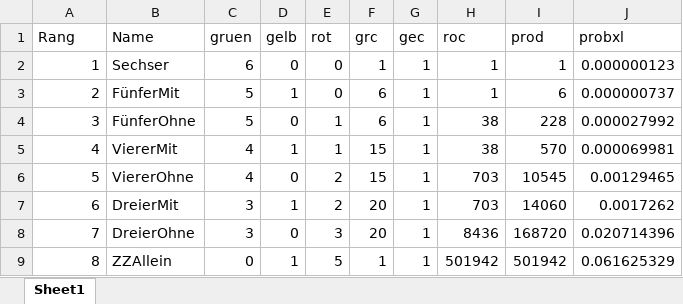
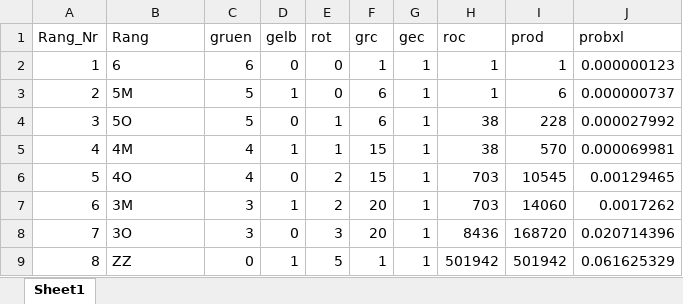
Before and after one commit to neuwirthe/Salzburg---Statistik-und-Statistische-Grafik, an Excel workbook: Lottodata/Probs_EN.xlsx, sheet Sheet1, drawn as a sheet; values as stored, in another font and other column widths than the file's, no borders; the diff names each change by its address in the sheet, - before the commit and + after, or states it on an @@ line.

Commit message:
Lotto die Zweite

```diff
--- a/Lottodata/Probs_EN.xlsx (sheet Sheet1)
+++ b/Lottodata/Probs_EN.xlsx (sheet Sheet1)
-A1: Rang
+A1: Rang_Nr
-B1: Name
+B1: Rang
-B2 (Rang): Sechser
+B2 (Rang): 6
-B3 (Rang): FünferMit
+B3 (Rang): 5M
-B4 (Rang): FünferOhne
+B4 (Rang): 5O
-B5 (Rang): ViererMit
+B5 (Rang): 4M
-B6 (Rang): ViererOhne
+B6 (Rang): 4O
-B7 (Rang): DreierMit
+B7 (Rang): 3M
-B8 (Rang): DreierOhne
+B8 (Rang): 3O
-B9 (Rang): ZZAllein
+B9 (Rang): ZZ
```
Also changed, not shown: 1 other file.
